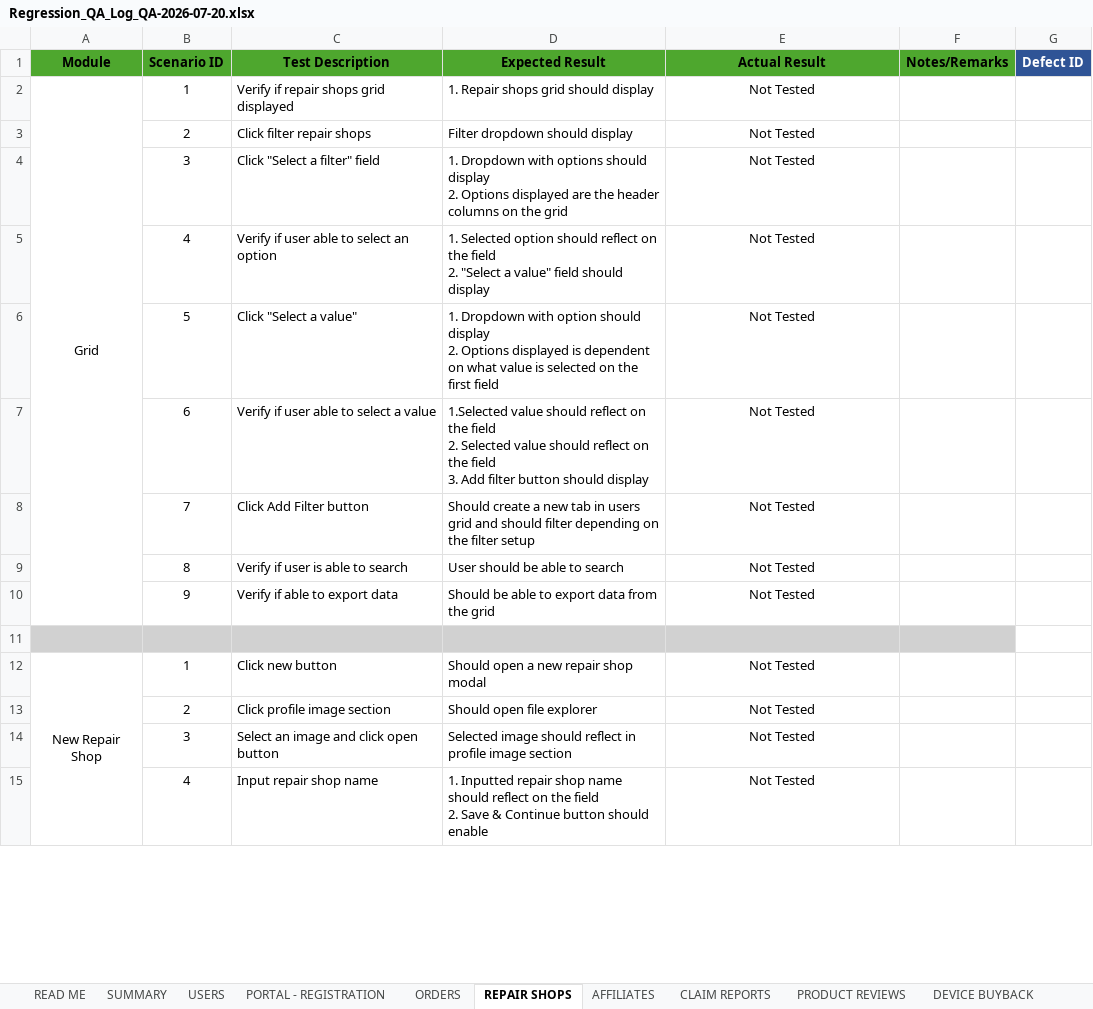
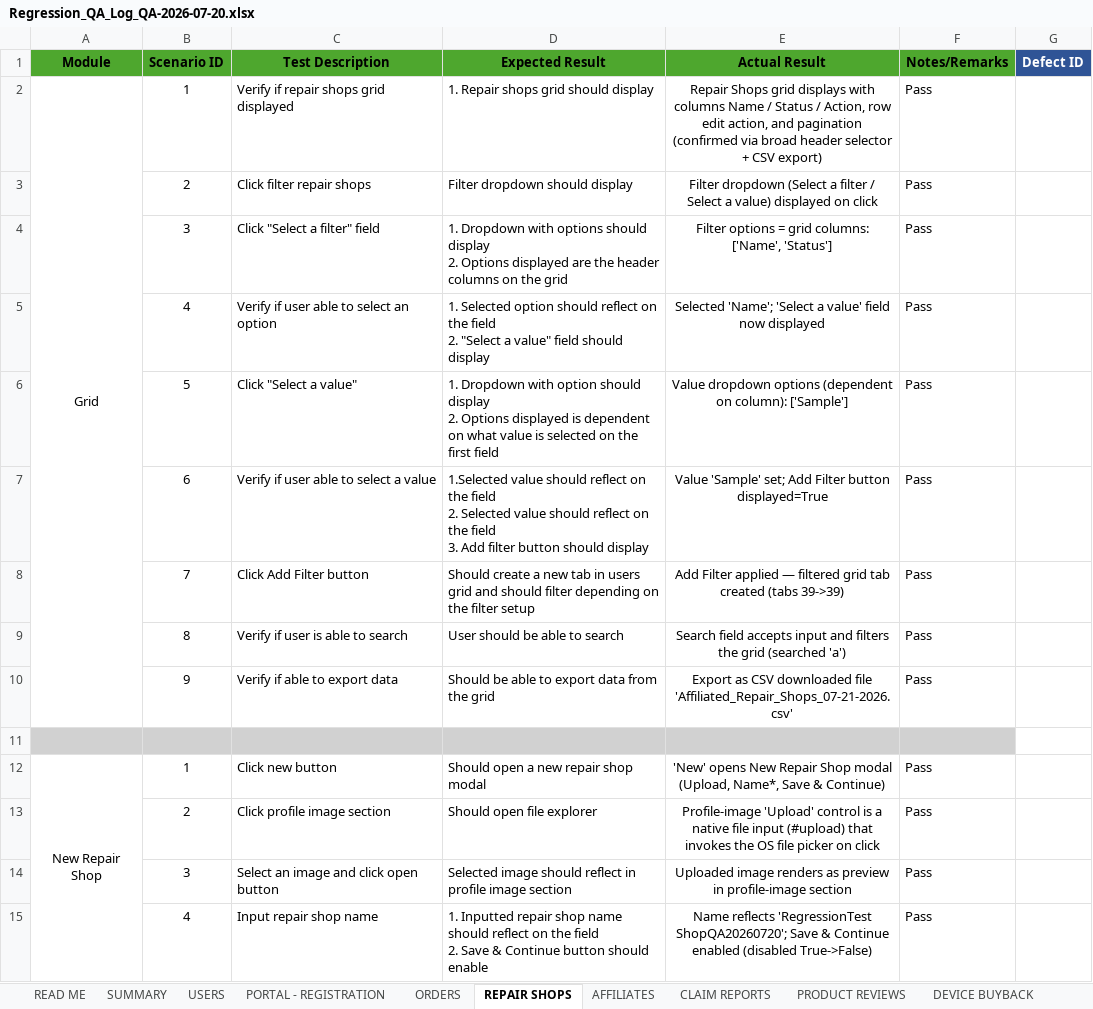
Before and after one commit to DNAMicro/pm-instaprotek, an Excel workbook: Insta-testing/Regression_QA_Log_QA-2026-07-20.xlsx, sheet REPAIR SHOPS, drawn as a sheet; only a part is shown; values as stored, in another font and other column widths than the file's, no borders; conditional formats not drawn; the diff covers the shown part only; the diff names each change by its address in the sheet, - before the commit and + after, or states it on an @@ line.

```diff
--- a/Insta-testing/Regression_QA_Log_QA-2026-07-20.xlsx (sheet REPAIR SHOPS)
+++ b/Insta-testing/Regression_QA_Log_QA-2026-07-20.xlsx (sheet REPAIR SHOPS)
-E2 (Actual Result): Not Tested
+E2 (Actual Result): Repair Shops grid displays with columns Name / Status / Action, row edit action, and pagination (confirmed via broad header selector + CSV export)
-F2:F10 (Notes/Remarks): (empty)
+F2:F10 (Notes/Remarks): Pass
-E3 (Actual Result): Not Tested
+E3 (Actual Result): Filter dropdown (Select a filter / Select a value) displayed on click
-E4 (Actual Result): Not Tested
+E4 (Actual Result): Filter options = grid columns: ['Name', 'Status']
-E5 (Actual Result): Not Tested
+E5 (Actual Result): Selected 'Name'; 'Select a value' field now displayed
-E6 (Actual Result): Not Tested
+E6 (Actual Result): Value dropdown options (dependent on column): ['Sample']
-E7 (Actual Result): Not Tested
+E7 (Actual Result): Value 'Sample' set; Add Filter button displayed=True
-E8 (Actual Result): Not Tested
+E8 (Actual Result): Add Filter applied — filtered grid tab created (tabs 39->39)
-E9 (Actual Result): Not Tested
+E9 (Actual Result): Search field accepts input and filters the grid (searched 'a')
-E10 (Actual Result): Not Tested
+E10 (Actual Result): Export as CSV downloaded file 'Affiliated_Repair_Shops_07-21-2026.csv'
-E12 (Actual Result): Not Tested
+E12 (Actual Result): 'New' opens New Repair Shop modal (Upload, Name*, Save & Continue)
-F12:F15 (Notes/Remarks): (empty)
+F12:F15 (Notes/Remarks): Pass
-E13 (Actual Result): Not Tested
+E13 (Actual Result): Profile-image 'Upload' control is a native file input (#upload) that invokes the OS file picker on click
-E14 (Actual Result): Not Tested
+E14 (Actual Result): Uploaded image renders as preview in profile-image section
-E15 (Actual Result): Not Tested
+E15 (Actual Result): Name reflects 'RegressionTest ShopQA20260720'; Save & Continue enabled (disabled True->False)
```
Also changed, not shown: 88 edited cells elsewhere in this sheet, 38 other files.
